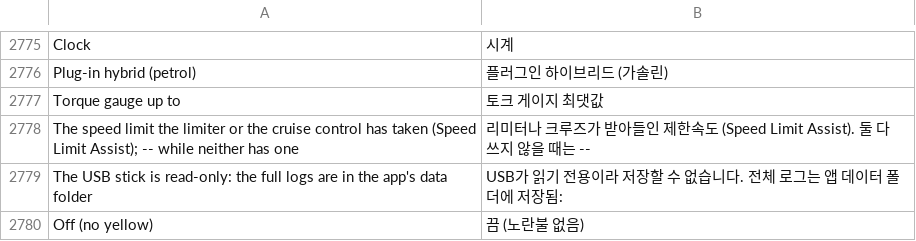
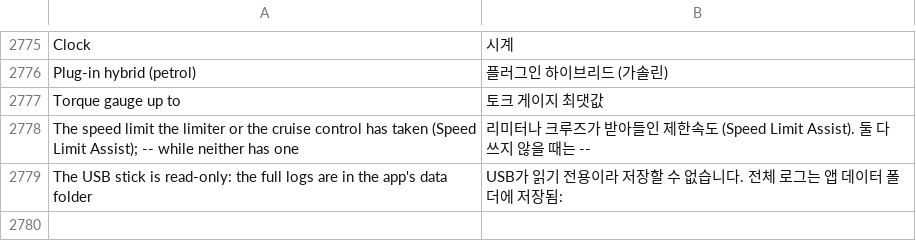
Before and after one commit to akakingj/myapp-cluster-high, a TSV file: kit/runtime/locales/ko.tsv, drawn as a sheet; only a part is shown, gaps mark what is left out.

```diff
--- a/kit/runtime/locales/ko.tsv
+++ b/kit/runtime/locales/ko.tsv
@@ -2779,2 +2779 @@ The speed limit the limiter or the cruise control has taken (Speed Limit Assist)
 The USB stick is read-only: the full logs are in the app's data folder	USB가 읽기 전용이라 저장할 수 없습니다. 전체 로그는 앱 데이터 폴더에 저장됨:
-Off (no yellow)	끔 (노란불 없음)
```
Also changed, not shown: 23 other files.
